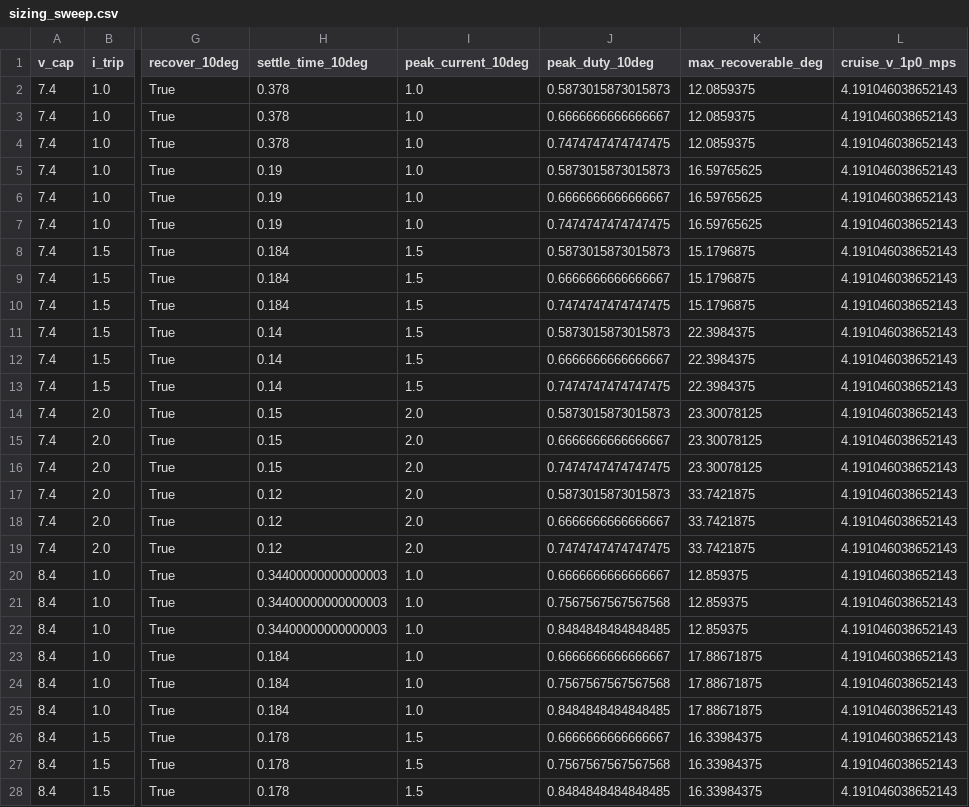
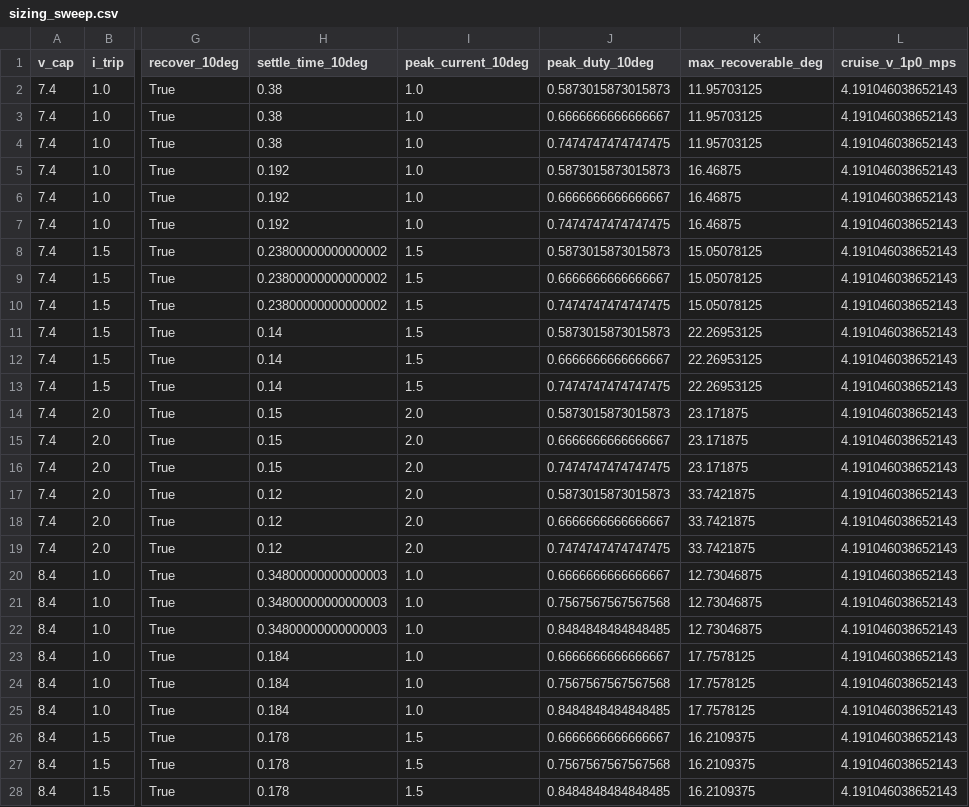
Before and after one commit to embedded-pro/e-inverted-pendulum-hardware, a CSV file: simulation/results/sizing_sweep.csv, drawn as a sheet; only a part is shown, gaps mark what is left out; the diff covers the shown part only; the diff names each change by its address in the sheet, - before the commit and + after, or states it on an @@ line.

```diff
--- a/simulation/results/sizing_sweep.csv
+++ b/simulation/results/sizing_sweep.csv
-H2:H4 (settle_time_10deg): 0.378
+H2:H4 (settle_time_10deg): 0.38
-K2:K4 (max_recoverable_deg): 12.0859375
+K2:K4 (max_recoverable_deg): 11.95703125
-H5:H7 (settle_time_10deg): 0.19
+H5:H7 (settle_time_10deg): 0.192
-K5:K7 (max_recoverable_deg): 16.59765625
+K5:K7 (max_recoverable_deg): 16.46875
-H8:H10 (settle_time_10deg): 0.184
+H8:H10 (settle_time_10deg): 0.23800000000000002
-K8:K10 (max_recoverable_deg): 15.1796875
+K8:K10 (max_recoverable_deg): 15.05078125
-K11:K13 (max_recoverable_deg): 22.3984375
+K11:K13 (max_recoverable_deg): 22.26953125
-K14:K16 (max_recoverable_deg): 23.30078125
+K14:K16 (max_recoverable_deg): 23.171875
-H20:H22 (settle_time_10deg): 0.34400000000000003
+H20:H22 (settle_time_10deg): 0.34800000000000003
-K20:K22 (max_recoverable_deg): 12.859375
+K20:K22 (max_recoverable_deg): 12.73046875
-K23:K25 (max_recoverable_deg): 17.88671875
+K23:K25 (max_recoverable_deg): 17.7578125
-K26:K28 (max_recoverable_deg): 16.33984375
+K26:K28 (max_recoverable_deg): 16.2109375
```
Also changed, not shown: 36 edited cells elsewhere in this file, bom/bom.csv, bom/bom_jlc.csv, 53 other files.
